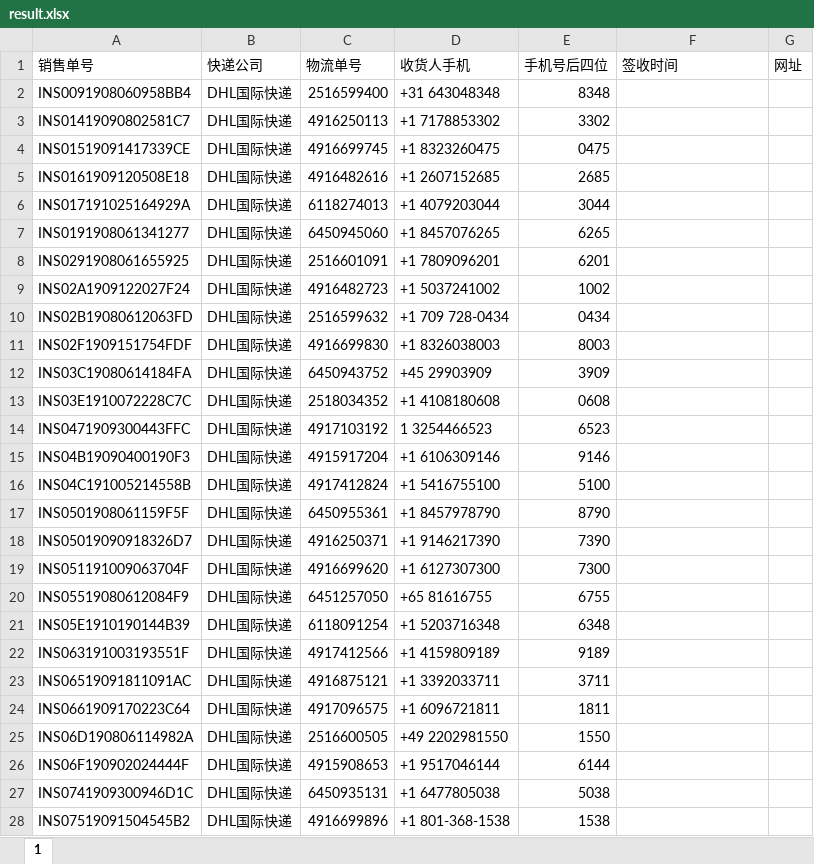
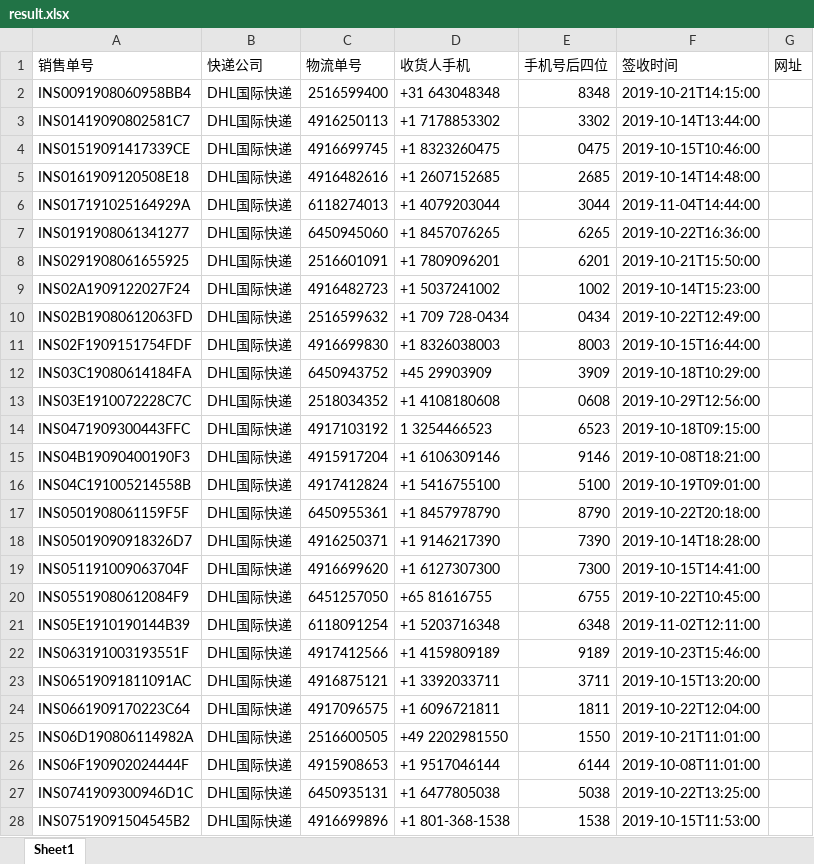
Before and after one commit to haduoken/python_tools, an Excel workbook: result.xlsx, sheet Sheet1, drawn as a sheet; only a part is shown; values as stored, in another font and other column widths than the file's, no cell formats; the diff covers the shown part only; the diff names each change by its address in the sheet, - before the commit and + after, or states it on an @@ line.

```diff
--- a/result.xlsx (sheet Sheet1)
+++ b/result.xlsx (sheet Sheet1)
-sheet tab: 1
+sheet tab: Sheet1
-F2 (签收时间): (empty)
+F2 (签收时间): 2019-10-21T14:15:00
-F3 (签收时间): (empty)
+F3 (签收时间): 2019-10-14T13:44:00
-F4 (签收时间): (empty)
+F4 (签收时间): 2019-10-15T10:46:00
-F5 (签收时间): (empty)
+F5 (签收时间): 2019-10-14T14:48:00
-F6 (签收时间): (empty)
+F6 (签收时间): 2019-11-04T14:44:00
-F7 (签收时间): (empty)
+F7 (签收时间): 2019-10-22T16:36:00
-F8 (签收时间): (empty)
+F8 (签收时间): 2019-10-21T15:50:00
-F9 (签收时间): (empty)
+F9 (签收时间): 2019-10-14T15:23:00
-F10 (签收时间): (empty)
+F10 (签收时间): 2019-10-22T12:49:00
-F11 (签收时间): (empty)
+F11 (签收时间): 2019-10-15T16:44:00
-F12 (签收时间): (empty)
+F12 (签收时间): 2019-10-18T10:29:00
-F13 (签收时间): (empty)
+F13 (签收时间): 2019-10-29T12:56:00
-F14 (签收时间): (empty)
+F14 (签收时间): 2019-10-18T09:15:00
-F15 (签收时间): (empty)
+F15 (签收时间): 2019-10-08T18:21:00
-F16 (签收时间): (empty)
+F16 (签收时间): 2019-10-19T09:01:00
-F17 (签收时间): (empty)
+F17 (签收时间): 2019-10-22T20:18:00
-F18 (签收时间): (empty)
+F18 (签收时间): 2019-10-14T18:28:00
-F19 (签收时间): (empty)
+F19 (签收时间): 2019-10-15T14:41:00
-F20 (签收时间): (empty)
+F20 (签收时间): 2019-10-22T10:45:00
-F21 (签收时间): (empty)
+F21 (签收时间): 2019-11-02T12:11:00
-F22 (签收时间): (empty)
+F22 (签收时间): 2019-10-23T15:46:00
-F23 (签收时间): (empty)
+F23 (签收时间): 2019-10-15T13:20:00
-F24 (签收时间): (empty)
+F24 (签收时间): 2019-10-22T12:04:00
-F25 (签收时间): (empty)
+F25 (签收时间): 2019-10-21T11:01:00
-F26 (签收时间): (empty)
+F26 (签收时间): 2019-10-08T11:01:00
-F27 (签收时间): (empty)
+F27 (签收时间): 2019-10-22T13:25:00
-F28 (签收时间): (empty)
+F28 (签收时间): 2019-10-15T11:53:00
```
Also changed, not shown: 1810 edited cells elsewhere in this sheet, cell formats, 2 other files.
